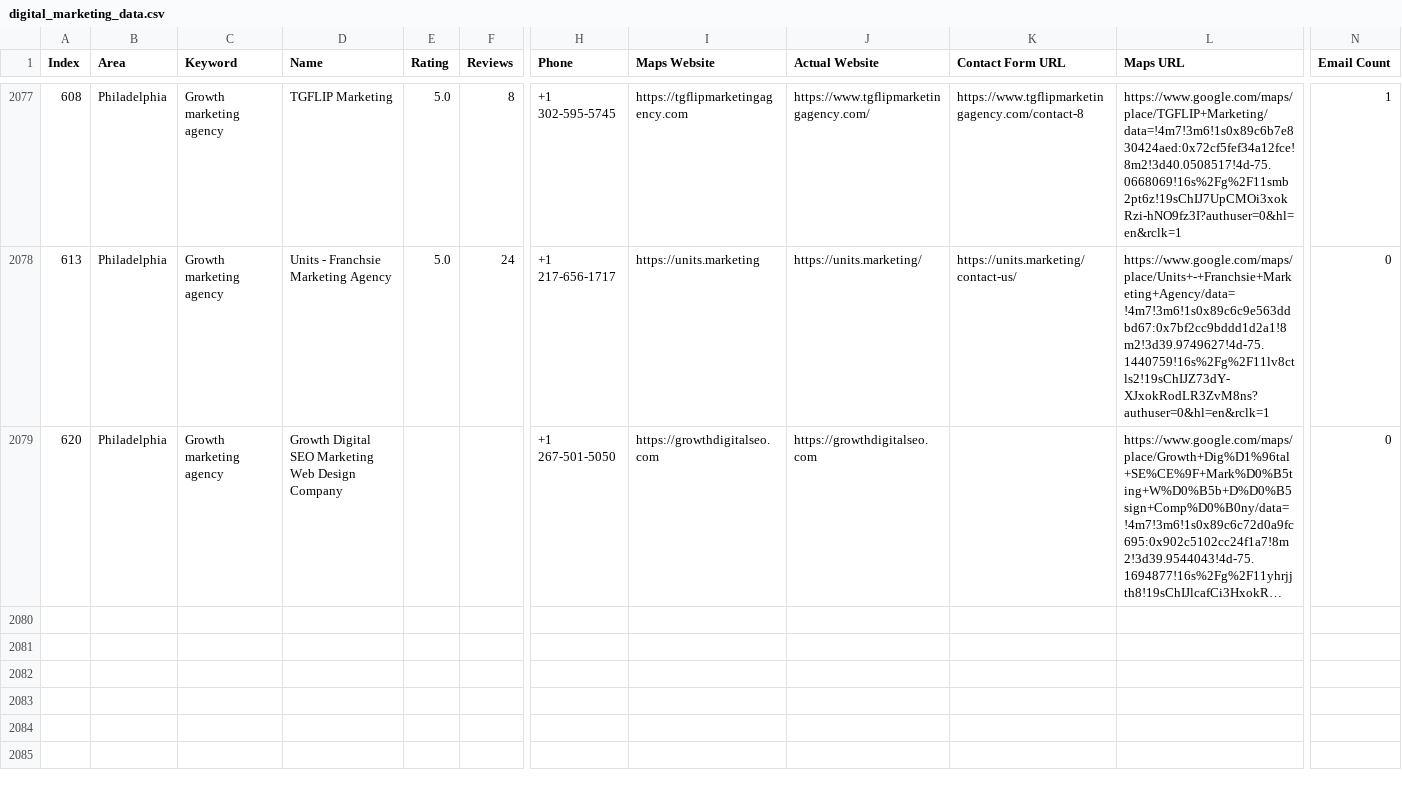
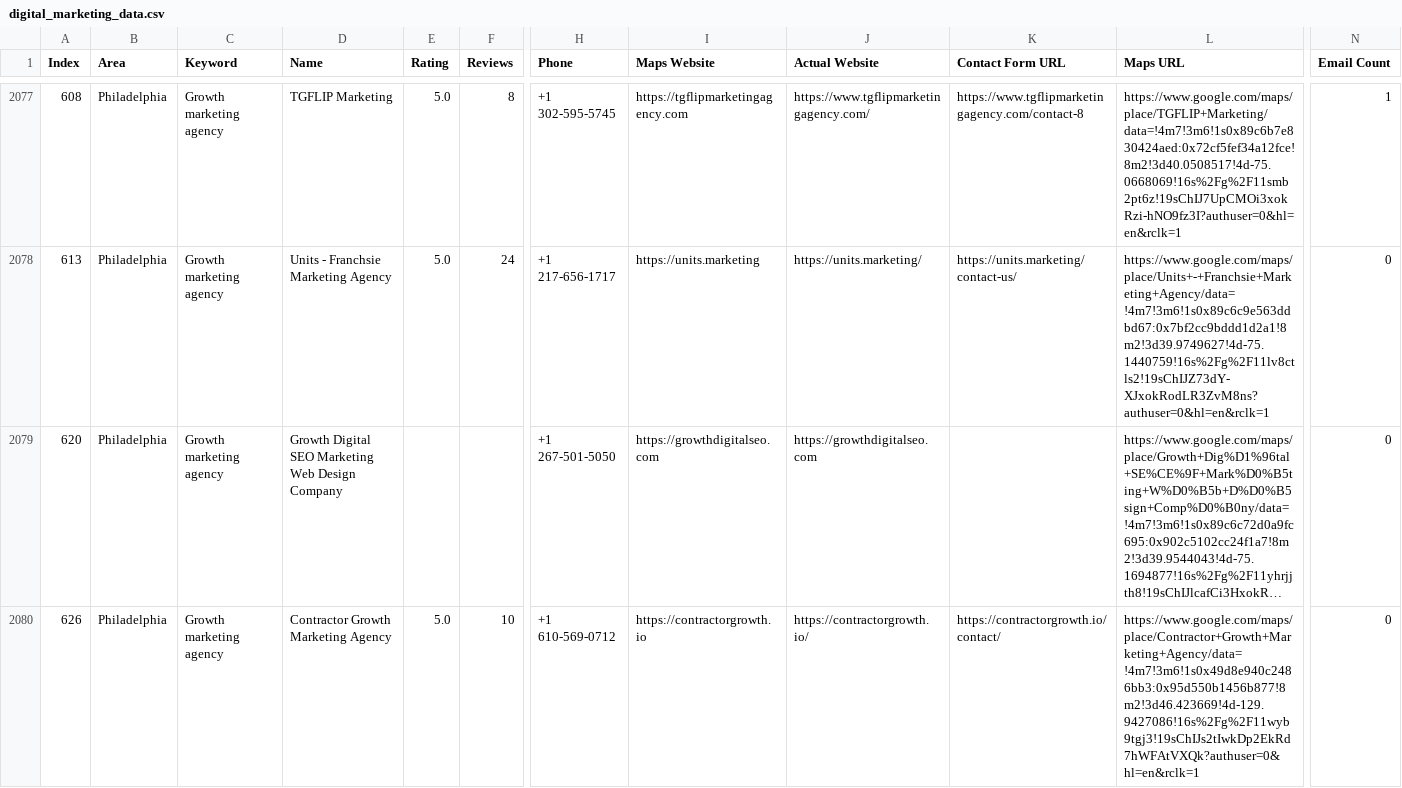
Before and after one commit to farhan281/cf-filler-with-captch-solver, a CSV file: digital_marketing_data.csv, drawn as a sheet; only a part is shown, gaps mark what is left out; long unchanged cells end in …; rows hold the shown columns only; the diff names each change by its address in the sheet, - before the commit and + after, or states it on an @@ line.

```diff
--- a/digital_marketing_data.csv
+++ b/digital_marketing_data.csv
+row 2080: 626 | Philadelphia | Growth marketing agency | Contractor Growth Marketing Agency | 5.0 | 10 | +1 610-569-0712 | https://contractorgrowth.io | https://contractorgrowth.io/ | https://contractorgrowth.io/contact/ | https://www.google.com/maps/place/Contractor+Growth+Marketing+Agency/data=!4m7!3m6!1s0x49d8e940c2486bb3:0x95d550b1456b877!8m2!3d46.423669!4d-129.9427086!16s%2Fg%2F11wyb9tgj3!19sChIJs2tIwkDp2EkRd7hWFAtVXQk?authuser=0&hl=en&rclk=1 | 0
```
Also changed, not shown: 3 other files.
